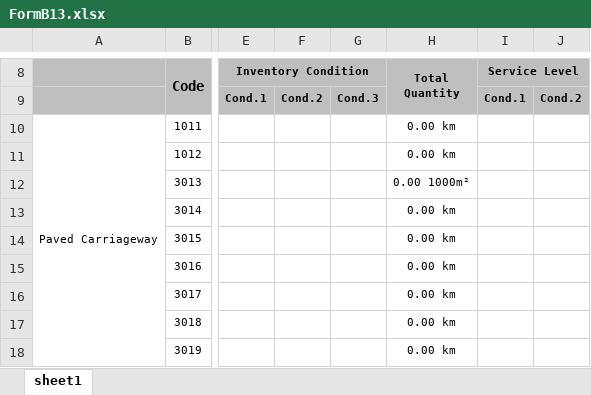
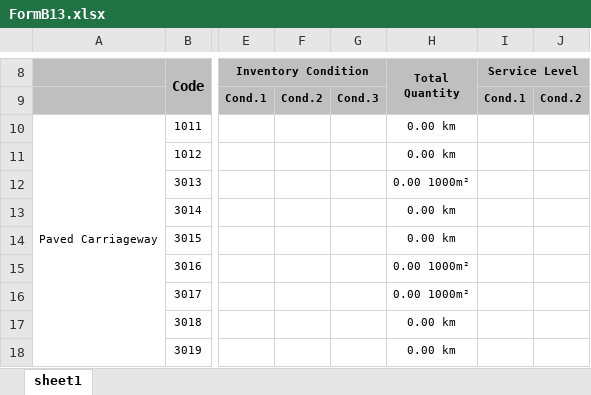
Before and after one commit to avowsteam/RAMMS2.0, an Excel workbook: RAMS/Web/RAMMS.Web.UI/wwwroot/Templates/FormB13.xlsx, sheet sheet1, drawn as a sheet; only a part is shown, gaps mark what is left out; values as stored, in another font and other column widths than the file's, no borders; conditional formats not drawn; the diff names each change by its address in the sheet, - before the commit and + after, or states it on an @@ line.

```diff
--- a/RAMS/Web/RAMMS.Web.UI/wwwroot/Templates/FormB13.xlsx (sheet sheet1)
+++ b/RAMS/Web/RAMMS.Web.UI/wwwroot/Templates/FormB13.xlsx (sheet sheet1)
-H15:H16 (Total Quantity): 0.00 km
+H15:H16 (Total Quantity): 0.00 1000m²
```
Also changed, not shown: 4 other files.
